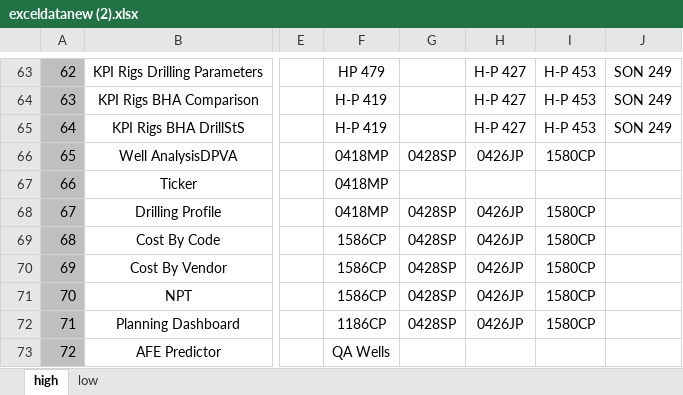
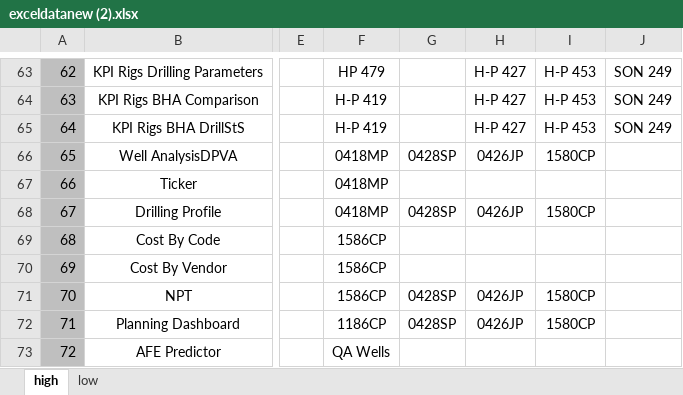
Before and after one commit to RajatRawat94/qase, an Excel workbook: exceldatanew (2).xlsx, sheet high, drawn as a sheet; only a part is shown, gaps mark what is left out; values as stored, in another font and other column widths than the file's, no borders; the diff names each change by its address in the sheet, - before the commit and + after, or states it on an @@ line.

Commit message:
Add files via upload

```diff
--- a/exceldatanew (2).xlsx (sheet high)
+++ b/exceldatanew (2).xlsx (sheet high)
-G69:G70: 0428SP
+G69:G70: (empty)
-H69:H70: 0426JP
+H69:H70: (empty)
-I69:I70: 1580CP
+I69:I70: (empty)
```
